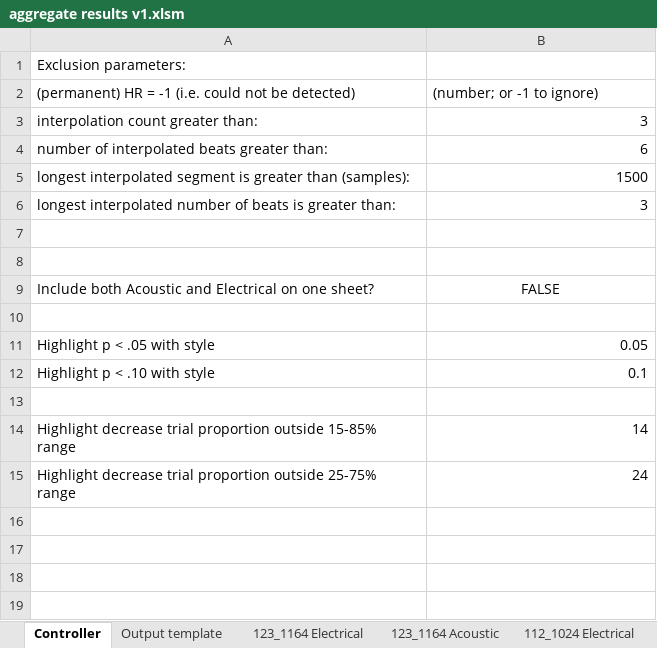
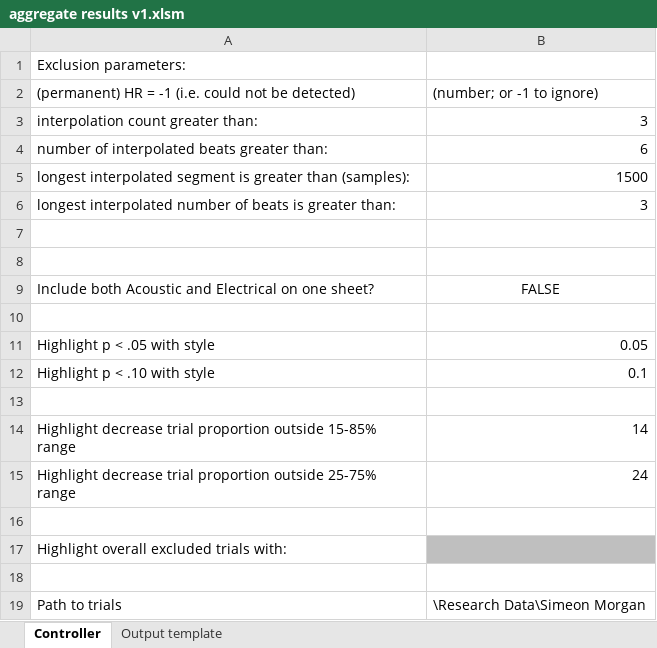
Before and after one commit to wsot/2009-research-excel-tools, an Excel workbook: aggregate results v1.xlsm, sheet Controller, drawn as a sheet; values as stored, in another font and other column widths than the file's, no borders; conditional formats not drawn; the diff names each change by its address in the sheet, - before the commit and + after, or states it on an @@ line.

Commit message:
Updated tank trial importer to resolve amplitude issues. Updated aggregate results to correctly detect amplitudes. and stuff

```diff
--- a/aggregate results v1.xlsm (sheet Controller)
+++ b/aggregate results v1.xlsm (sheet Controller)
-sheet tab: 123_1164 Electrical
-sheet tab: 123_1164 Acoustic
-sheet tab: 112_1024 Electrical
+row 16: (empty)
+row 17: Highlight overall excluded trials with:
+row 18: (empty)
+row 19: Path to trials | \Research Data\Simeon Morgan
```
Also changed, not shown: other sheet tabs, bulk_regrab_tdt_process_atten_v2.xlsm, 19 other files.
